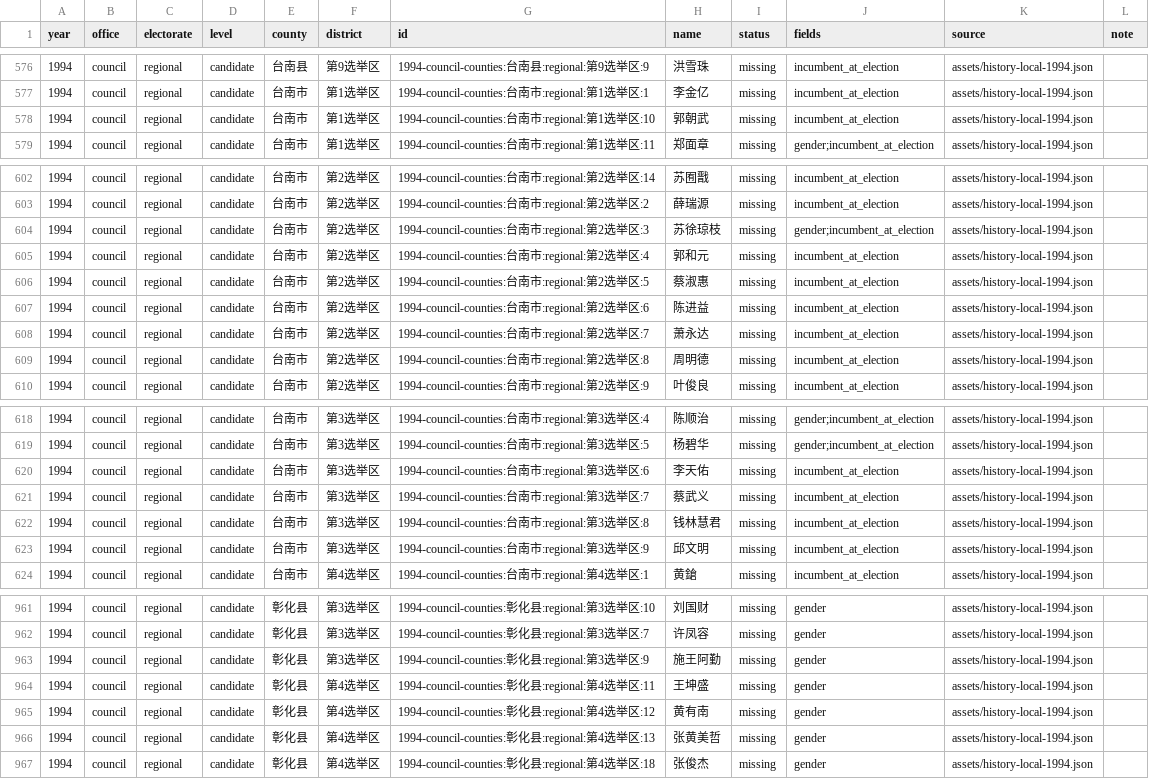
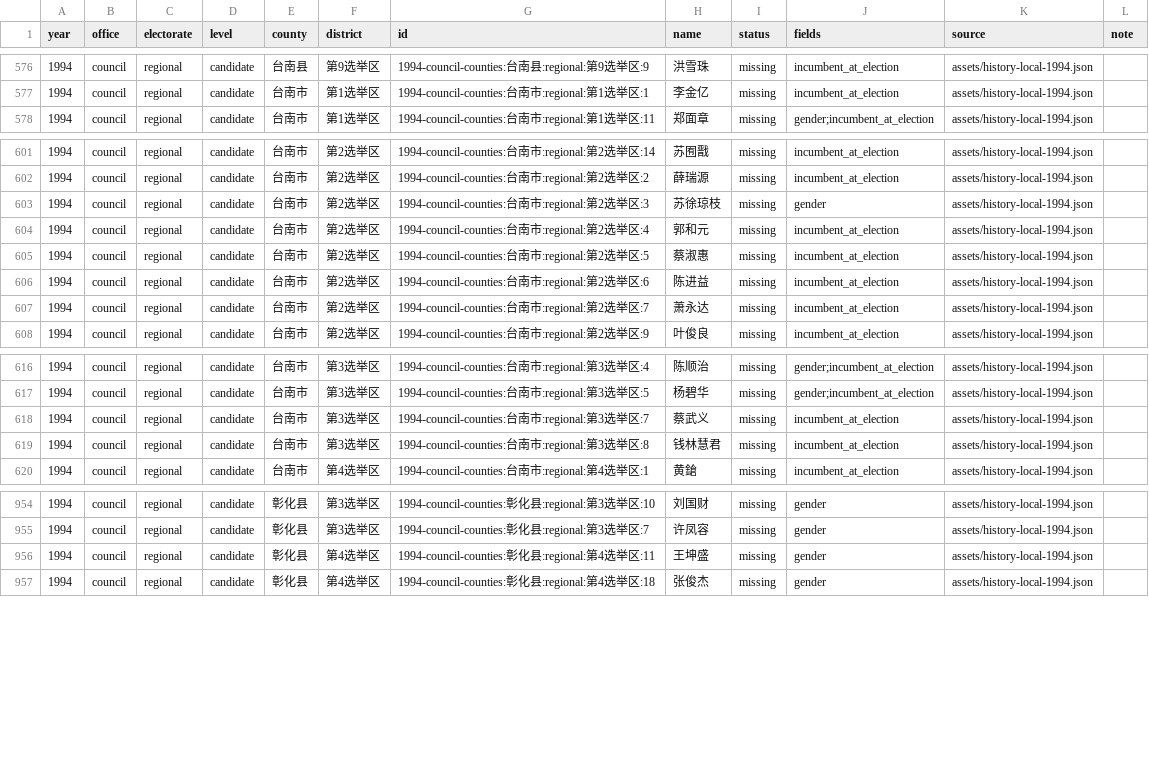
Before and after one commit to AlexWei2048/taiwan-map-painter, a CSV file: reports/data-completeness.csv, drawn as a sheet; only a part is shown, gaps mark what is left out; the diff covers the shown part only.

Commit message:
Backfill 1994 Tainan council incumbency and five candidate genders

```diff
--- a/reports/data-completeness.csv
+++ b/reports/data-completeness.csv
@@ -577,3 +577,2 @@
 "1994","council","regional","candidate","台南市","第1选举区","1994-council-counties:台南市:regional:第1选举区:1","李金亿","missing","incumbent_at_election","assets/history-local-1994.json",""
-"1994","council","regional","candidate","台南市","第1选举区","1994-council-counties:台南市:regional:第1选举区:10","郭朝武","missing","incumbent_at_election","assets/history-local-1994.json",""
 "1994","council","regional","candidate","台南市","第1选举区","1994-council-counties:台南市:regional:第1选举区:11","郑面章","missing","gender;incumbent_at_election","assets/history-local-1994.json",""
@@ -603,3 +602,3 @@
 "1994","council","regional","candidate","台南市","第2选举区","1994-council-counties:台南市:regional:第2选举区:2","薛瑞源","missing","incumbent_at_election","assets/history-local-1994.json",""
-"1994","council","regional","candidate","台南市","第2选举区","1994-council-counties:台南市:regional:第2选举区:3","苏徐琼枝","missing","gender;incumbent_at_election","assets/history-local-1994.json",""
+"1994","council","regional","candidate","台南市","第2选举区","1994-council-counties:台南市:regional:第2选举区:3","苏徐琼枝","missing","gender","assets/history-local-1994.json",""
 "1994","council","regional","candidate","台南市","第2选举区","1994-council-counties:台南市:regional:第2选举区:4","郭和元","missing","incumbent_at_election","assets/history-local-1994.json",""
@@ -608,3 +607,2 @@
 "1994","council","regional","candidate","台南市","第2选举区","1994-council-counties:台南市:regional:第2选举区:7","萧永达","missing","incumbent_at_election","assets/history-local-1994.json",""
-"1994","council","regional","candidate","台南市","第2选举区","1994-council-counties:台南市:regional:第2选举区:8","周明德","missing","incumbent_at_election","assets/history-local-1994.json",""
 "1994","council","regional","candidate","台南市","第2选举区","1994-council-counties:台南市:regional:第2选举区:9","叶俊良","missing","incumbent_at_election","assets/history-local-1994.json",""
@@ -619,6 +617,4 @@
 "1994","council","regional","candidate","台南市","第3选举区","1994-council-counties:台南市:regional:第3选举区:5","杨碧华","missing","gender;incumbent_at_election","assets/history-local-1994.json",""
-"1994","council","regional","candidate","台南市","第3选举区","1994-council-counties:台南市:regional:第3选举区:6","李天佑","missing","incumbent_at_election","assets/history-local-1994.json",""
 "1994","council","regional","candidate","台南市","第3选举区","1994-council-counties:台南市:regional:第3选举区:7","蔡武义","missing","incumbent_at_election","assets/history-local-1994.json",""
 "1994","council","regional","candidate","台南市","第3选举区","1994-council-counties:台南市:regional:第3选举区:8","钱林慧君","missing","incumbent_at_election","assets/history-local-1994.json",""
-"1994","council","regional","candidate","台南市","第3选举区","1994-council-counties:台南市:regional:第3选举区:9","邱文明","missing","incumbent_at_election","assets/history-local-1994.json",""
 "1994","council","regional","candidate","台南市","第4选举区","1994-council-counties:台南市:regional:第4选举区:1","黄鎗","missing","incumbent_at_election","assets/history-local-1994.json",""
@@ -962,6 +955,3 @@
 "1994","council","regional","candidate","彰化县","第3选举区","1994-council-counties:彰化县:regional:第3选举区:7","许凤容","missing","gender","assets/history-local-1994.json",""
-"1994","council","regional","candidate","彰化县","第3选举区","1994-council-counties:彰化县:regional:第3选举区:9","施王阿勤","missing","gender","assets/history-local-1994.json",""
 "1994","council","regional","candidate","彰化县","第4选举区","1994-council-counties:彰化县:regional:第4选举区:11","王坤盛","missing","gender","assets/history-local-1994.json",""
-"1994","council","regional","candidate","彰化县","第4选举区","1994-council-counties:彰化县:regional:第4选举区:12","黄有南","missing","gender","assets/history-local-1994.json",""
-"1994","council","regional","candidate","彰化县","第4选举区","1994-council-counties:彰化县:regional:第4选举区:13","张黄美哲","missing","gender","assets/history-local-1994.json",""
 "1994","council","regional","candidate","彰化县","第4选举区","1994-council-counties:彰化县:regional:第4选举区:18","张俊杰","missing","gender","assets/history-local-1994.json",""
```
Also changed, not shown: 4 removed rows elsewhere in this file, 6 other files.
